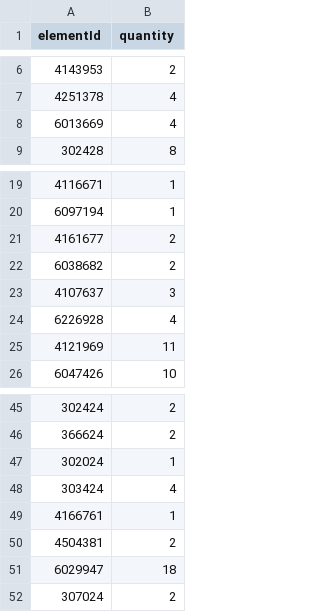
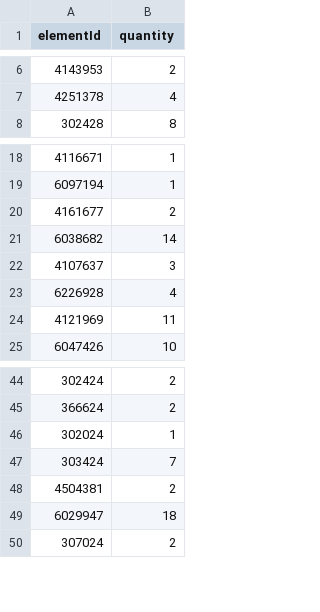
Before and after one commit to henrikljungberg5467/lego, a CSV file: docs/pick_a_brick.csv, drawn as a sheet; only a part is shown, gaps mark what is left out.

```diff
--- a/docs/pick_a_brick.csv
+++ b/docs/pick_a_brick.csv
@@ -7,3 +7,2 @@ elementId,quantity
 4251378,4
-6013669,4
 302428,8
@@ -21,3 +20,3 @@ elementId,quantity
 4161677,2
-6038682,2
+6038682,14
 4107637,3
@@ -47,4 +46,3 @@ elementId,quantity
 302024,1
-303424,4
-4166761,1
+303424,7
 4504381,2
```
Also changed, not shown: docs/parts.csv, 18 other files.
